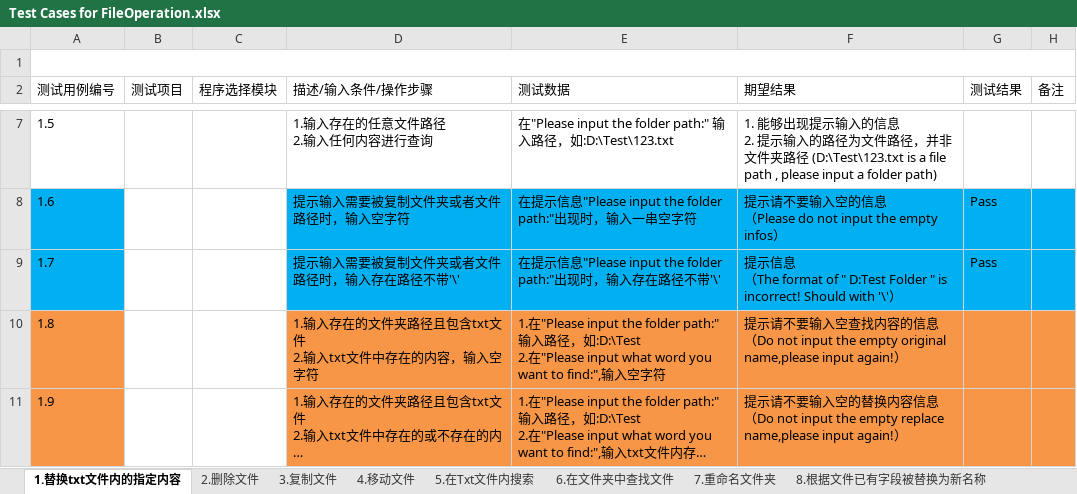
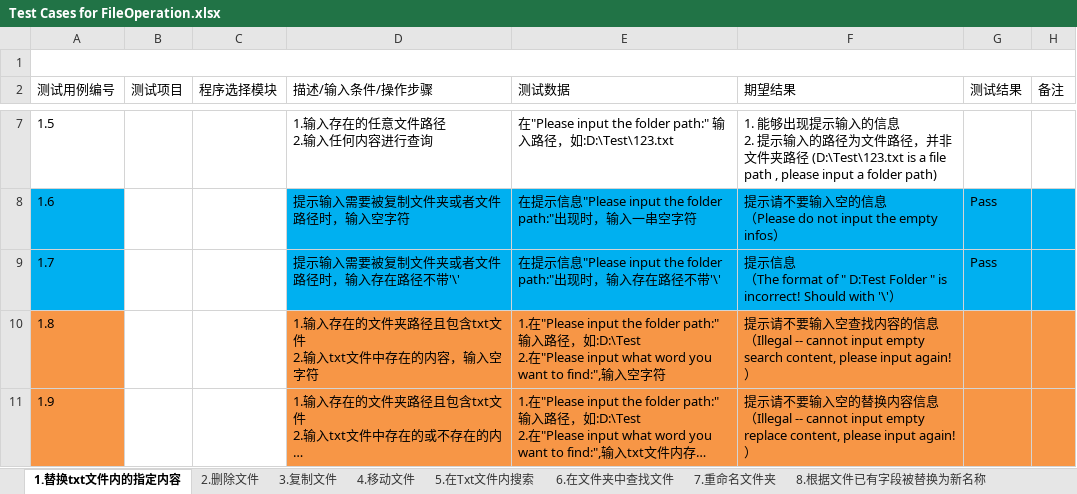
Before and after one commit to Eason0731/LegacyPython2, an Excel workbook: src/MyItems/Documents/Test Cases for FileOperation.xlsx, sheet 1.替换txt文件内的指定内容, drawn as a sheet; only a part is shown, gaps mark what is left out; long unchanged cells end in …; values as stored, in another font and other column widths than the file's, no borders; the diff names each change by its address in the sheet, - before the commit and + after, or states it on an @@ line.

Commit message:
Update the test case file after updated hint message on replace content on txt files

```diff
--- a/src/MyItems/Documents/Test Cases for FileOperation.xlsx (sheet 1.替换txt文件内的指定内容)
+++ b/src/MyItems/Documents/Test Cases for FileOperation.xlsx (sheet 1.替换txt文件内的指定内容)
-F10 (期望结果): …（Do not input the empty original name,please input again!…
+F10 (期望结果): …（Illegal -- cannot input empty search content, please input again!…
-F11 (期望结果): …（Do not input the empty replace name,please input again!…
+F11 (期望结果): …（Illegal -- cannot input empty replace content, please input again!…
```
